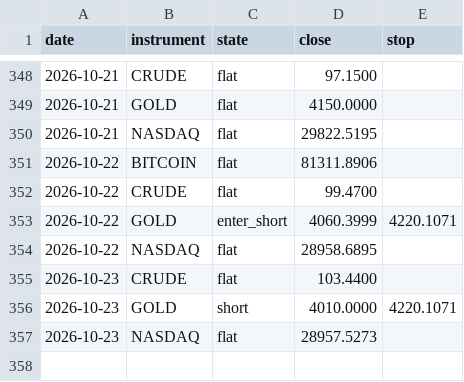
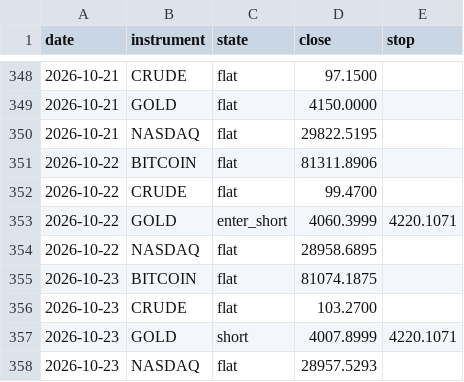
Before and after one commit to ChenGamingIL/falxi-trend-terminal, a CSV file: forward_log.csv, drawn as a sheet; only a part is shown, gaps mark what is left out.

Commit message:
journal: daily state

```diff
--- a/forward_log.csv
+++ b/forward_log.csv
@@ -354,4 +354,5 @@ date,instrument,state,close,stop
 2026-10-22,NASDAQ,flat,28958.6895,
-2026-10-23,CRUDE,flat,103.4400,
-2026-10-23,GOLD,short,4010.0000,4220.1071
-2026-10-23,NASDAQ,flat,28957.5273,
+2026-10-23,BITCOIN,flat,81074.1875,
+2026-10-23,CRUDE,flat,103.2700,
+2026-10-23,GOLD,short,4007.8999,4220.1071
+2026-10-23,NASDAQ,flat,28957.5293,
```
